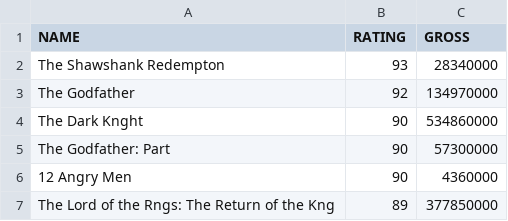
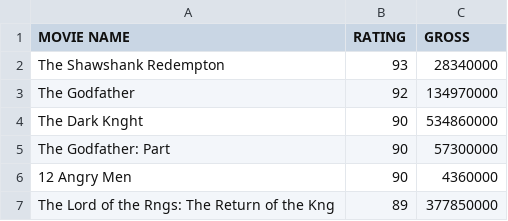
Before and after one commit to medeirosgian/datasets, a CSV file: IMDB_ratings.csv, drawn as a sheet; only a part is shown.

Commit message:
Update IMDB_ratings.csv

```diff
--- a/IMDB_ratings.csv
+++ b/IMDB_ratings.csv
@@ -1,2 +1,2 @@
-NAME;RATING;GROSS;
+MOVIE NAME;RATING;GROSS;
 The Shawshank Redempton;93;28340000;
```
